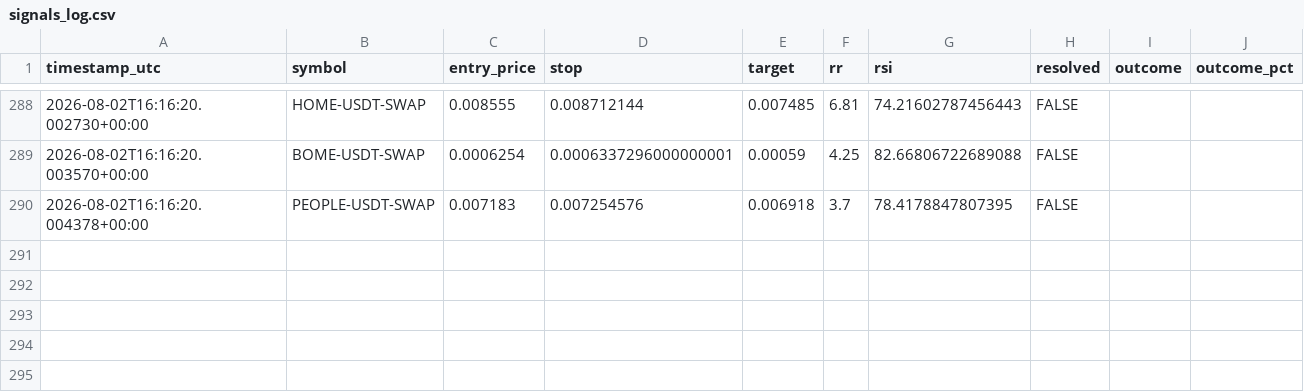
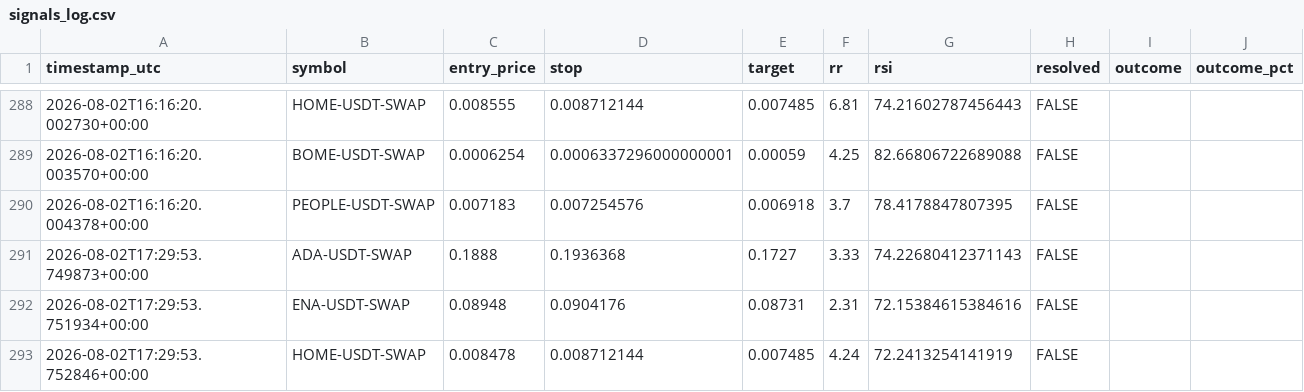
Before and after one commit to beceriksi/pailesortbulan, a CSV file: signals_log.csv, drawn as a sheet; only a part is shown, gaps mark what is left out; the diff names each change by its address in the sheet, - before the commit and + after, or states it on an @@ line.

```diff
--- a/signals_log.csv
+++ b/signals_log.csv
+row 291: 2026-08-02T17:29:53.749873+00:00 | ADA-USDT-SWAP | 0.1888 | 0.1936368 | 0.1727 | 3.33 | 74.22680412371143 | FALSE
+row 292: 2026-08-02T17:29:53.751934+00:00 | ENA-USDT-SWAP | 0.08948 | 0.0904176 | 0.08731 | 2.31 | 72.15384615384616 | FALSE
+row 293: 2026-08-02T17:29:53.752846+00:00 | HOME-USDT-SWAP | 0.008478 | 0.008712144 | 0.007485 | 4.24 | 72.2413254141919 | FALSE
```
